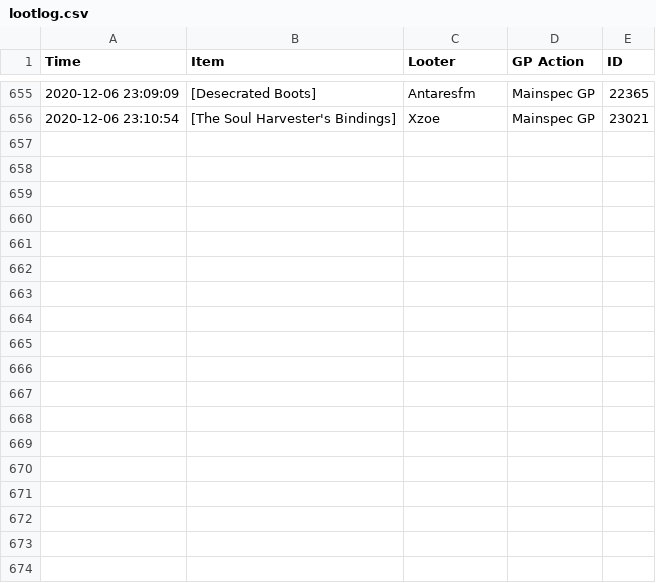
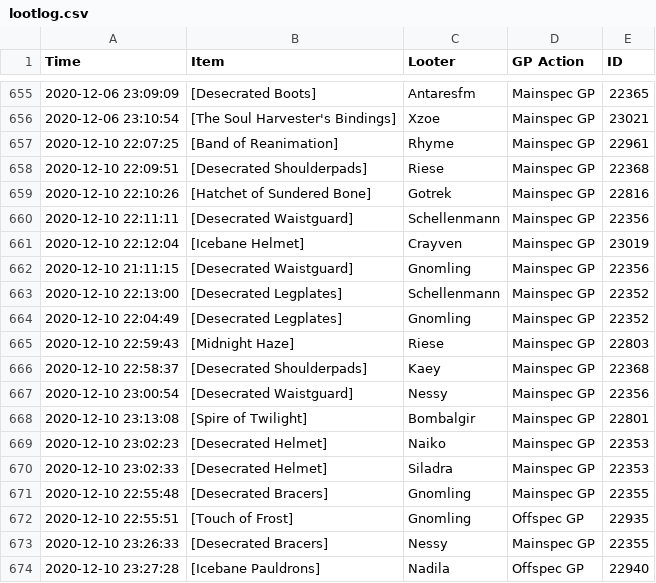
Before and after one commit to LessIsMoreGuild/LessIsMoreGuild.github.io, a CSV file: lootlog.csv, drawn as a sheet; only a part is shown, gaps mark what is left out; the diff names each change by its address in the sheet, - before the commit and + after, or states it on an @@ line.

Commit message:
Update lootlog.csv

```diff
--- a/lootlog.csv
+++ b/lootlog.csv
+row 657: 2020-12-10 22:07:25 | [Band of Reanimation] | Rhyme | Mainspec GP | 22961
+row 658: 2020-12-10 22:09:51 | [Desecrated Shoulderpads] | Riese | Mainspec GP | 22368
+row 659: 2020-12-10 22:10:26 | [Hatchet of Sundered Bone] | Gotrek | Mainspec GP | 22816
+row 660: 2020-12-10 22:11:11 | [Desecrated Waistguard] | Schellenmann | Mainspec GP | 22356
+row 661: 2020-12-10 22:12:04 | [Icebane Helmet] | Crayven | Mainspec GP | 23019
+row 662: 2020-12-10 21:11:15 | [Desecrated Waistguard] | Gnomling | Mainspec GP | 22356
+row 663: 2020-12-10 22:13:00 | [Desecrated Legplates] | Schellenmann | Mainspec GP | 22352
+row 664: 2020-12-10 22:04:49 | [Desecrated Legplates] | Gnomling | Mainspec GP | 22352
+row 665: 2020-12-10 22:59:43 | [Midnight Haze] | Riese | Mainspec GP | 22803
+row 666: 2020-12-10 22:58:37 | [Desecrated Shoulderpads] | Kaey | Mainspec GP | 22368
+row 667: 2020-12-10 23:00:54 | [Desecrated Waistguard] | Nessy | Mainspec GP | 22356
+row 668: 2020-12-10 23:13:08 | [Spire of Twilight] | Bombalgir | Mainspec GP | 22801
+row 669: 2020-12-10 23:02:23 | [Desecrated Helmet] | Naiko | Mainspec GP | 22353
+row 670: 2020-12-10 23:02:33 | [Desecrated Helmet] | Siladra | Mainspec GP | 22353
+row 671: 2020-12-10 22:55:48 | [Desecrated Bracers] | Gnomling | Mainspec GP | 22355
+row 672: 2020-12-10 22:55:51 | [Touch of Frost] | Gnomling | Offspec GP | 22935
+row 673: 2020-12-10 23:26:33 | [Desecrated Bracers] | Nessy | Mainspec GP | 22355
+row 674: 2020-12-10 23:27:28 | [Icebane Pauldrons] | Nadila | Offspec GP | 22940
```
